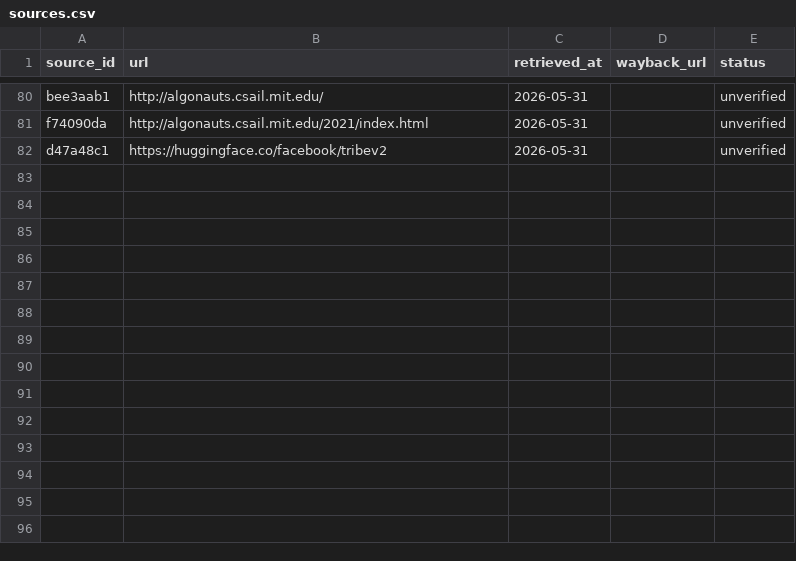
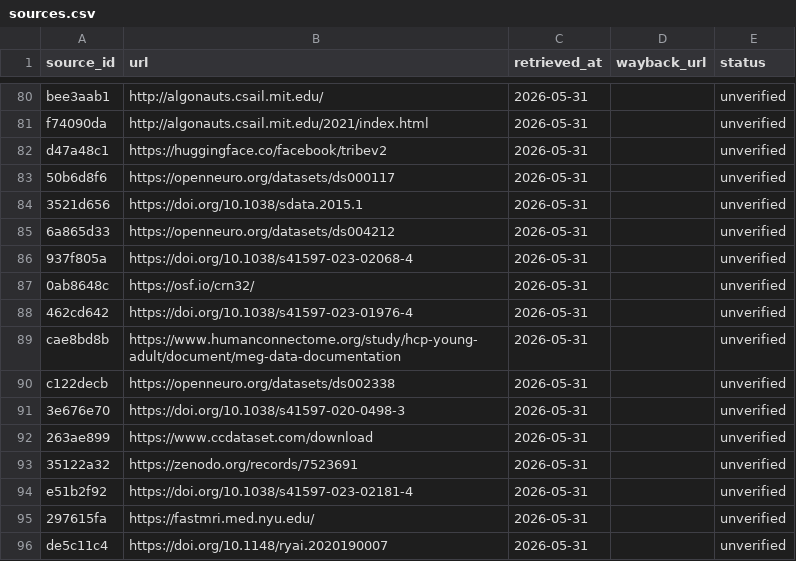
Before and after one commit to kondratevakate/brain-encoder-datasets, a CSV file: data/sources.csv, drawn as a sheet; only a part is shown, gaps mark what is left out; the diff names each change by its address in the sheet, - before the commit and + after, or states it on an @@ line.

```diff
--- a/data/sources.csv
+++ b/data/sources.csv
+row 83: 50b6d8f6 | https://openneuro.org/datasets/ds000117 | 2026-05-31 |  | unverified
+row 84: 3521d656 | https://doi.org/10.1038/sdata.2015.1 | 2026-05-31 |  | unverified
+row 85: 6a865d33 | https://openneuro.org/datasets/ds004212 | 2026-05-31 |  | unverified
+row 86: 937f805a | https://doi.org/10.1038/s41597-023-02068-4 | 2026-05-31 |  | unverified
+row 87: 0ab8648c | https://osf.io/crn32/ | 2026-05-31 |  | unverified
+row 88: 462cd642 | https://doi.org/10.1038/s41597-023-01976-4 | 2026-05-31 |  | unverified
+row 89: cae8bd8b | https://www.humanconnectome.org/study/hcp-young-adult/document/meg-data-documentation | 2026-05-31 |  | unverified
+row 90: c122decb | https://openneuro.org/datasets/ds002338 | 2026-05-31 |  | unverified
+row 91: 3e676e70 | https://doi.org/10.1038/s41597-020-0498-3 | 2026-05-31 |  | unverified
+row 92: 263ae899 | https://www.ccdataset.com/download | 2026-05-31 |  | unverified
+row 93: 35122a32 | https://zenodo.org/records/7523691 | 2026-05-31 |  | unverified
+row 94: e51b2f92 | https://doi.org/10.1038/s41597-023-02181-4 | 2026-05-31 |  | unverified
+row 95: 297615fa | https://fastmri.med.nyu.edu/ | 2026-05-31 |  | unverified
+row 96: de5c11c4 | https://doi.org/10.1148/ryai.2020190007 | 2026-05-31 |  | unverified
```
Also changed, not shown: data/entities.csv, datasets.csv, 3 other files.
